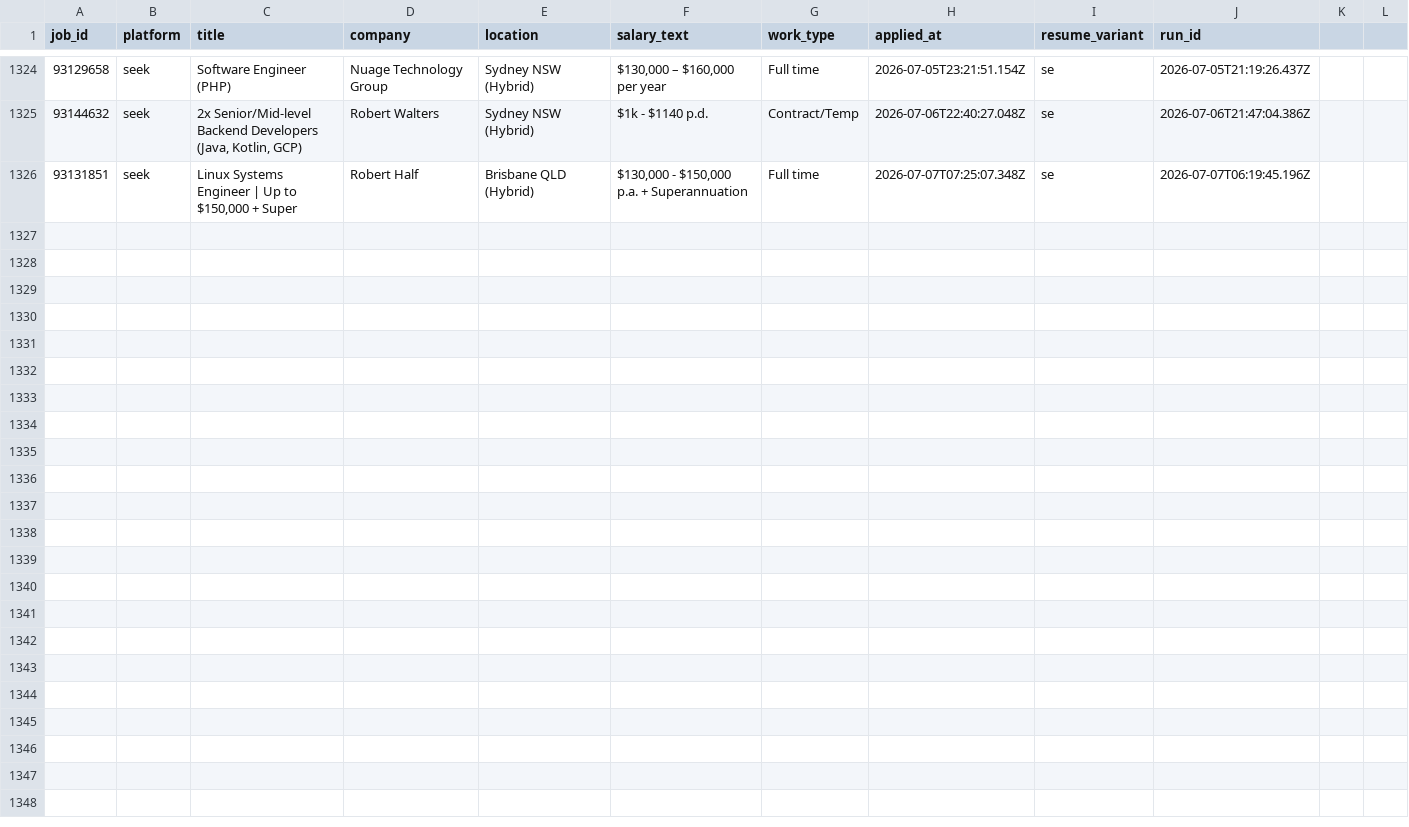
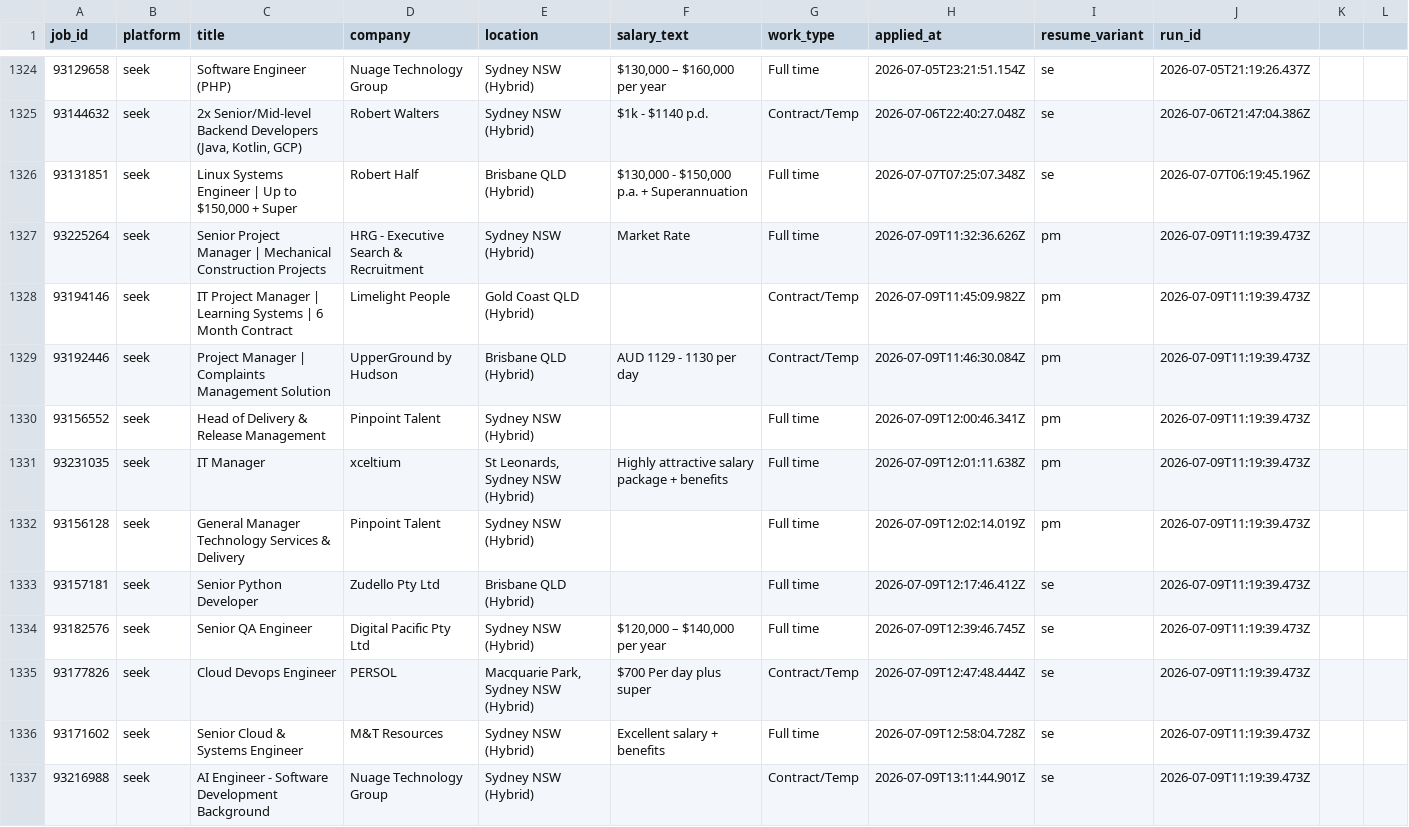
Before and after one commit to mohdrumman1/seek-automation, a CSV file: data/applications.csv, drawn as a sheet; only a part is shown, gaps mark what is left out; the diff names each change by its address in the sheet, - before the commit and + after, or states it on an @@ line.

Commit message:
bot: update data [skip ci]

```diff
--- a/data/applications.csv
+++ b/data/applications.csv
+row 1327: 93225264 | seek | Senior Project Manager | Mechanical Construction Projects | HRG - Executive Search & Recruitment | Sydney NSW (Hybrid) | Market Rate | Full time | 2026-07-09T11:32:36.626Z | pm | 2026-07-09T11:19:39.473Z
+row 1328: 93194146 | seek | IT Project Manager | Learning Systems | 6 Month Contract | Limelight People | Gold Coast QLD (Hybrid) |  | Contract/Temp | 2026-07-09T11:45:09.982Z | pm | 2026-07-09T11:19:39.473Z
+row 1329: 93192446 | seek | Project Manager | Complaints Management Solution | UpperGround by Hudson | Brisbane QLD (Hybrid) | AUD 1129 - 1130 per day | Contract/Temp | 2026-07-09T11:46:30.084Z | pm | 2026-07-09T11:19:39.473Z
+row 1330: 93156552 | seek | Head of Delivery & Release Management | Pinpoint Talent | Sydney NSW (Hybrid) |  | Full time | 2026-07-09T12:00:46.341Z | pm | 2026-07-09T11:19:39.473Z
+row 1331: 93231035 | seek | IT Manager | xceltium | St Leonards, Sydney NSW (Hybrid) | Highly attractive salary package + benefits | Full time | 2026-07-09T12:01:11.638Z | pm | 2026-07-09T11:19:39.473Z
+row 1332: 93156128 | seek | General Manager Technology Services & Delivery | Pinpoint Talent | Sydney NSW (Hybrid) |  | Full time | 2026-07-09T12:02:14.019Z | pm | 2026-07-09T11:19:39.473Z
+row 1333: 93157181 | seek | Senior Python Developer | Zudello Pty Ltd | Brisbane QLD (Hybrid) |  | Full time | 2026-07-09T12:17:46.412Z | se | 2026-07-09T11:19:39.473Z
+row 1334: 93182576 | seek | Senior QA Engineer | Digital Pacific Pty Ltd | Sydney NSW (Hybrid) | $120,000 – $140,000 per year | Full time | 2026-07-09T12:39:46.745Z | se | 2026-07-09T11:19:39.473Z
+row 1335: 93177826 | seek | Cloud Devops Engineer | PERSOL | Macquarie Park, Sydney NSW (Hybrid) | $700 Per day plus super | Contract/Temp | 2026-07-09T12:47:48.444Z | se | 2026-07-09T11:19:39.473Z
+row 1336: 93171602 | seek | Senior Cloud & Systems Engineer | M&T Resources | Sydney NSW (Hybrid) | Excellent salary + benefits | Full time | 2026-07-09T12:58:04.728Z | se | 2026-07-09T11:19:39.473Z
+row 1337: 93216988 | seek | AI Engineer - Software Development Background | Nuage Technology Group | Sydney NSW (Hybrid) |  | Contract/Temp | 2026-07-09T13:11:44.901Z | se | 2026-07-09T11:19:39.473Z
```
Also changed, not shown: data/runs.csv, 6 other files.
